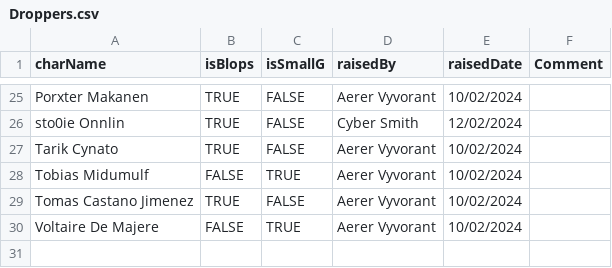
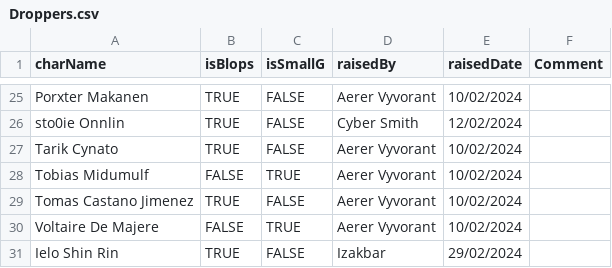
Before and after one commit to izakbar/Brave-Collective-Droppers-Lists, a CSV file: Droppers.csv, drawn as a sheet; only a part is shown, gaps mark what is left out; the diff names each change by its address in the sheet, - before the commit and + after, or states it on an @@ line.

Commit message:
added Ielo Shin Rin

```diff
--- a/Droppers.csv
+++ b/Droppers.csv
+row 31: Ielo Shin Rin | TRUE | FALSE | Izakbar | 29/02/2024
```
